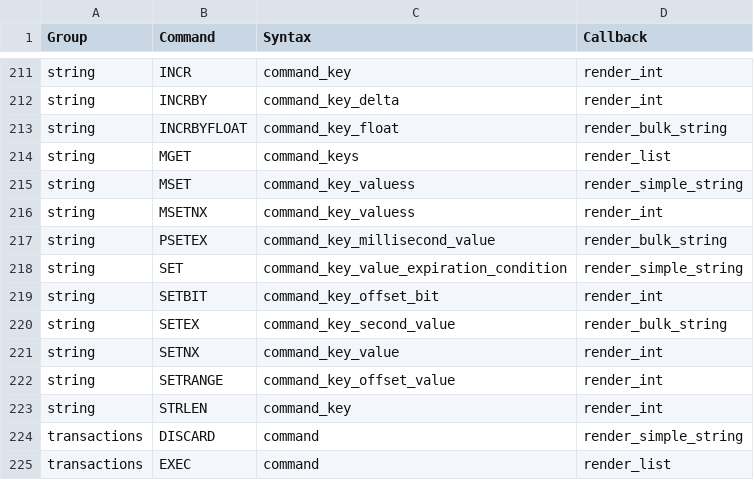
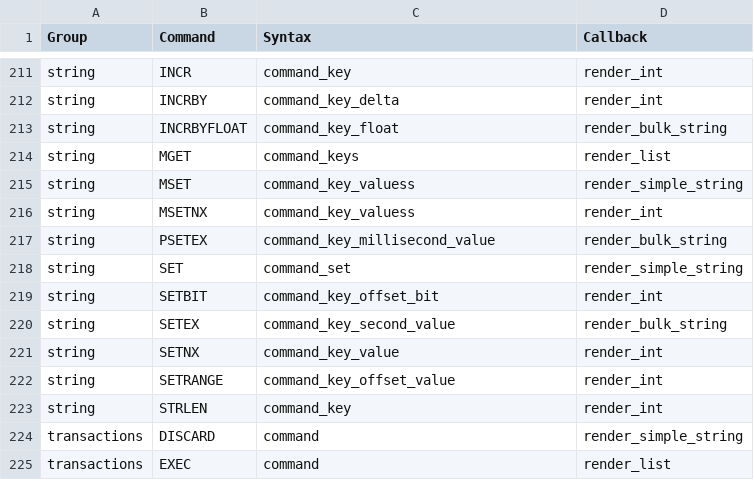
Before and after one commit to laixintao/iredis, a CSV file: iredis/data/command_syntax.csv, drawn as a sheet; only a part is shown, gaps mark what is left out.

Commit message:
command set: add KEEPTTL support.

```diff
--- a/iredis/data/command_syntax.csv
+++ b/iredis/data/command_syntax.csv
@@ -217,3 +217,3 @@ string,MSETNX,command_key_valuess,render_int
 string,PSETEX,command_key_millisecond_value,render_bulk_string
-string,SET,command_key_value_expiration_condition,render_simple_string
+string,SET,command_set,render_simple_string
 string,SETBIT,command_key_offset_bit,render_int
```
Also changed, not shown: 1 other file.
